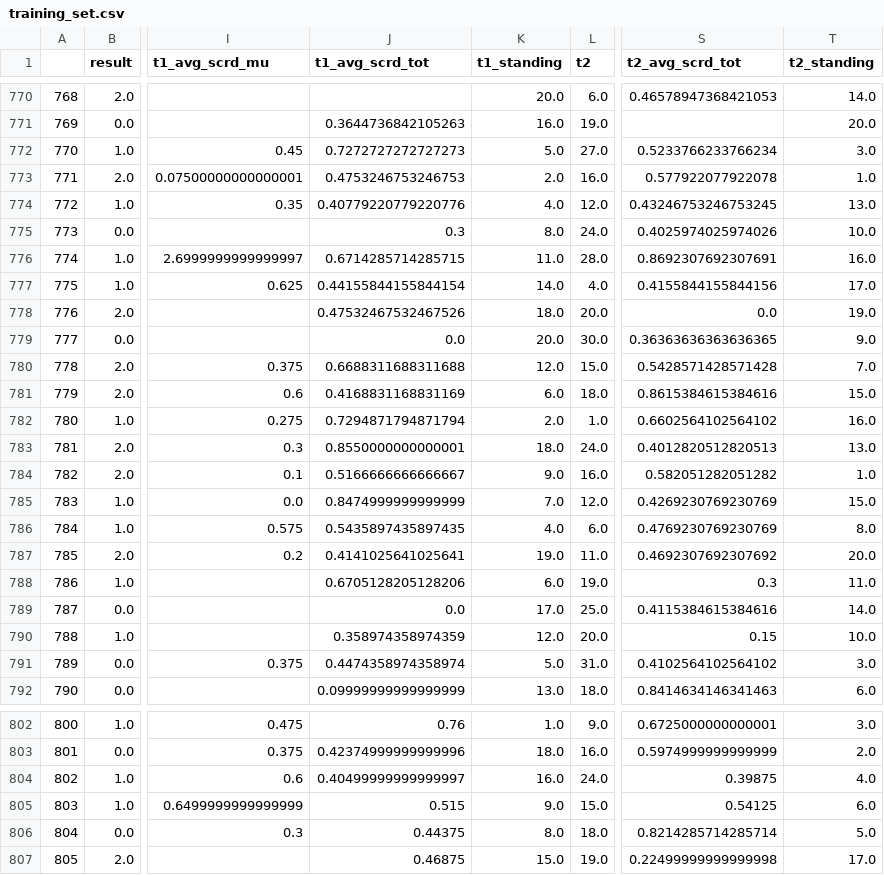
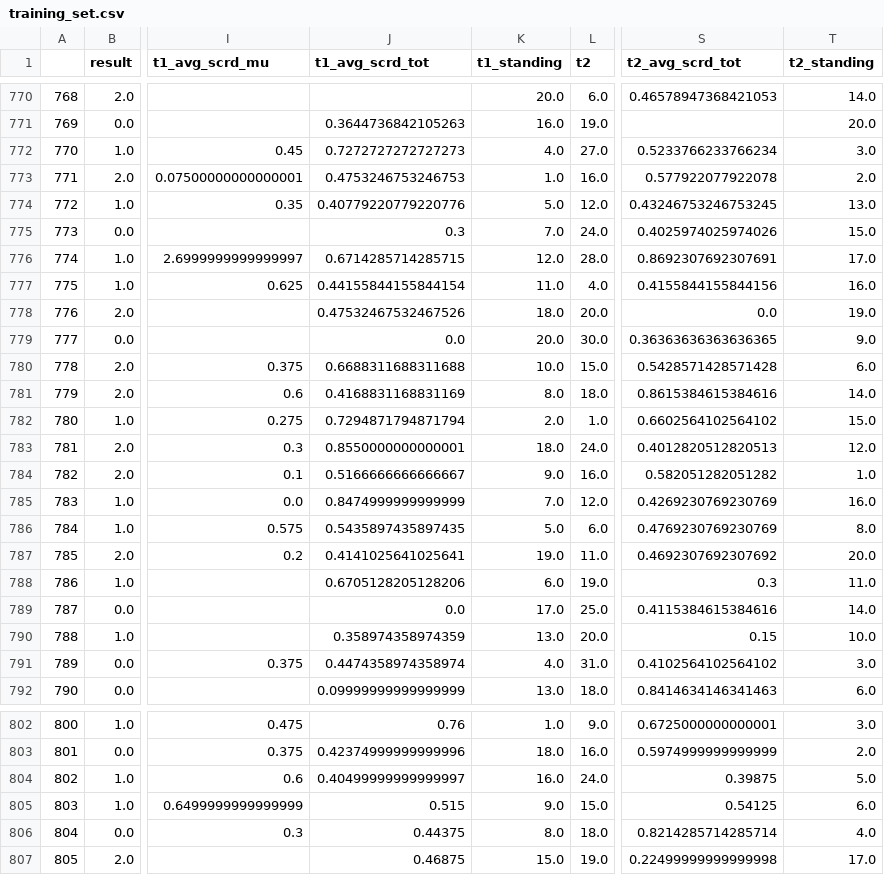
Before and after one commit to agamirzov/ml_project, a CSV file: data/training/training_set.csv, drawn as a sheet; only a part is shown, gaps mark what is left out; the diff covers the shown part only; the diff names each change by its address in the sheet, - before the commit and + after, or states it on an @@ line.

Commit message:
minor changes to build_training_set.py

```diff
--- a/data/training/training_set.csv
+++ b/data/training/training_set.csv
-K772 (t1_standing): 5.0
+K772 (t1_standing): 4.0
-K773 (t1_standing): 2.0
+K773 (t1_standing): 1.0
-T773 (t2_standing): 1.0
+T773 (t2_standing): 2.0
-K774 (t1_standing): 4.0
+K774 (t1_standing): 5.0
-K775 (t1_standing): 8.0
+K775 (t1_standing): 7.0
-T775 (t2_standing): 10.0
+T775 (t2_standing): 15.0
-K776 (t1_standing): 11.0
+K776 (t1_standing): 12.0
-T776 (t2_standing): 16.0
+T776 (t2_standing): 17.0
-K777 (t1_standing): 14.0
+K777 (t1_standing): 11.0
-T777 (t2_standing): 17.0
+T777 (t2_standing): 16.0
-K780 (t1_standing): 12.0
+K780 (t1_standing): 10.0
-T780 (t2_standing): 7.0
+T780 (t2_standing): 6.0
-K781 (t1_standing): 6.0
+K781 (t1_standing): 8.0
-T781 (t2_standing): 15.0
+T781 (t2_standing): 14.0
-T782 (t2_standing): 16.0
+T782 (t2_standing): 15.0
-T783 (t2_standing): 13.0
+T783 (t2_standing): 12.0
-T785 (t2_standing): 15.0
+T785 (t2_standing): 16.0
-K786 (t1_standing): 4.0
+K786 (t1_standing): 5.0
-K790 (t1_standing): 12.0
+K790 (t1_standing): 13.0
-K791 (t1_standing): 5.0
+K791 (t1_standing): 4.0
-T804 (t2_standing): 4.0
+T804 (t2_standing): 5.0
-T806 (t2_standing): 5.0
+T806 (t2_standing): 4.0
```
Also changed, not shown: 78 edited cells elsewhere in this file, data/tables/tables2010_2011.csv, data/tables/tables2013_2014.csv, 2 other files.
